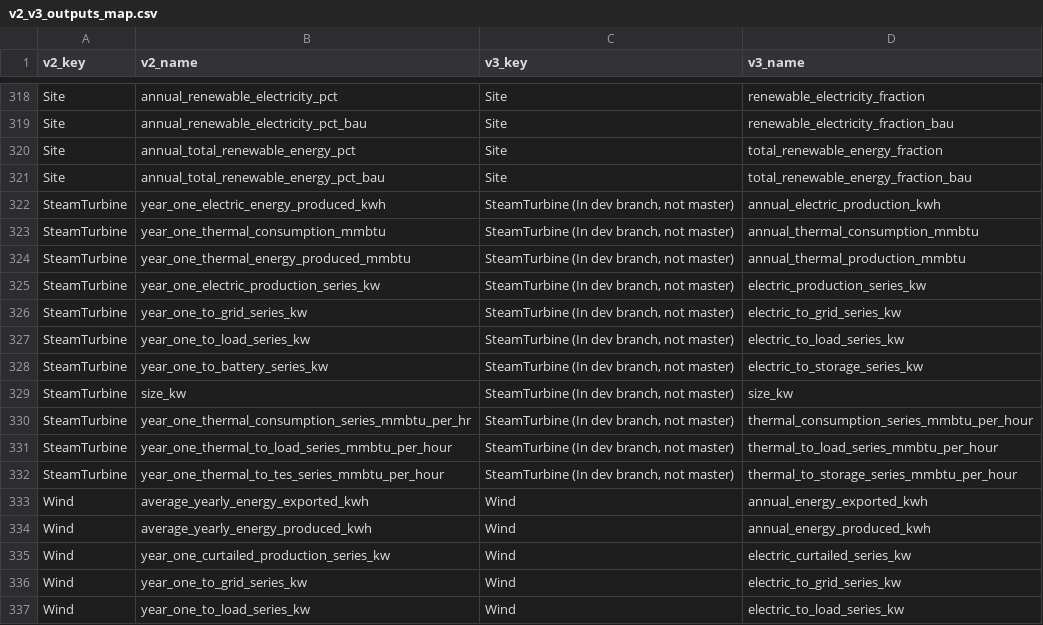
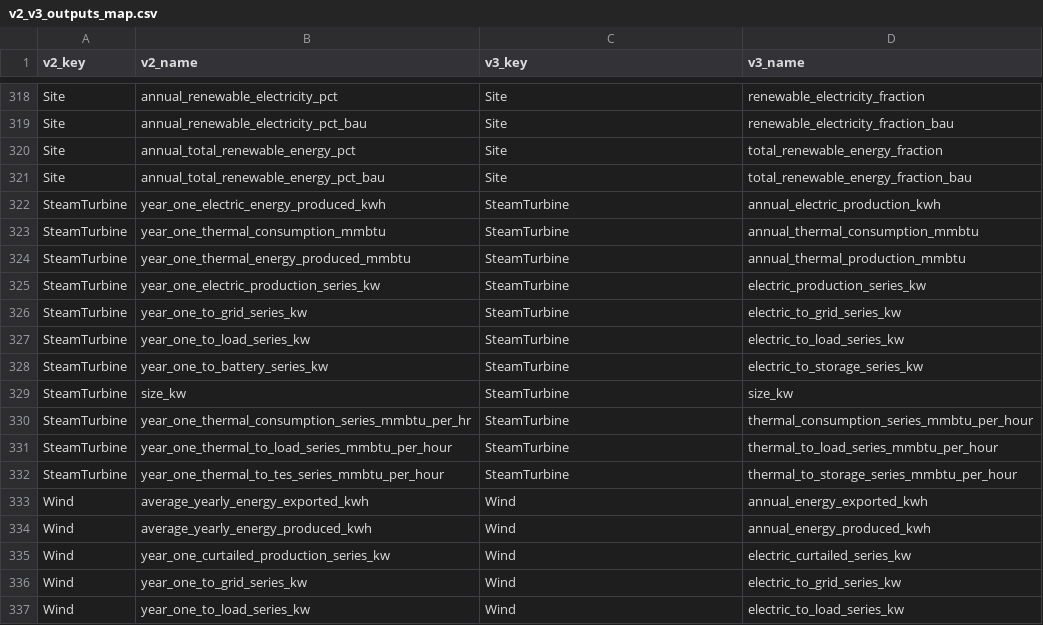
Before and after one commit to NREL/REopt-Analysis-Scripts, a CSV file: v2_v3_outputs_map.csv, drawn as a sheet; only a part is shown, gaps mark what is left out.

Commit message:
Fixing entry in outputs

```diff
--- a/v2_v3_outputs_map.csv
+++ b/v2_v3_outputs_map.csv
@@ -321,13 +321,13 @@ Site,annual_total_renewable_energy_pct,Site,total_renewable_energy_fraction
 Site,annual_total_renewable_energy_pct_bau,Site,total_renewable_energy_fraction_bau
-SteamTurbine,year_one_electric_energy_produced_kwh,"SteamTurbine (In dev branch, not master)",annual_electric_production_kwh
-SteamTurbine,year_one_thermal_consumption_mmbtu,"SteamTurbine (In dev branch, not master)",annual_thermal_consumption_mmbtu
-SteamTurbine,year_one_thermal_energy_produced_mmbtu,"SteamTurbine (In dev branch, not master)",annual_thermal_production_mmbtu
-SteamTurbine,year_one_electric_production_series_kw,"SteamTurbine (In dev branch, not master)",electric_production_series_kw
-SteamTurbine,year_one_to_grid_series_kw,"SteamTurbine (In dev branch, not master)",electric_to_grid_series_kw
-SteamTurbine,year_one_to_load_series_kw,"SteamTurbine (In dev branch, not master)",electric_to_load_series_kw
-SteamTurbine,year_one_to_battery_series_kw,"SteamTurbine (In dev branch, not master)",electric_to_storage_series_kw
-SteamTurbine,size_kw,"SteamTurbine (In dev branch, not master)",size_kw
-SteamTurbine,year_one_thermal_consumption_series_mmbtu_per_hr,"SteamTurbine (In dev branch, not master)",thermal_consumption_series_mmbtu_per_hour
-SteamTurbine,year_one_thermal_to_load_series_mmbtu_per_hour,"SteamTurbine (In dev branch, not master)",thermal_to_load_series_mmbtu_per_hour
-SteamTurbine,year_one_thermal_to_tes_series_mmbtu_per_hour,"SteamTurbine (In dev branch, not master)",thermal_to_storage_series_mmbtu_per_hour
+SteamTurbine,year_one_electric_energy_produced_kwh,SteamTurbine,annual_electric_production_kwh
+SteamTurbine,year_one_thermal_consumption_mmbtu,SteamTurbine,annual_thermal_consumption_mmbtu
+SteamTurbine,year_one_thermal_energy_produced_mmbtu,SteamTurbine,annual_thermal_production_mmbtu
+SteamTurbine,year_one_electric_production_series_kw,SteamTurbine,electric_production_series_kw
+SteamTurbine,year_one_to_grid_series_kw,SteamTurbine,electric_to_grid_series_kw
+SteamTurbine,year_one_to_load_series_kw,SteamTurbine,electric_to_load_series_kw
+SteamTurbine,year_one_to_battery_series_kw,SteamTurbine,electric_to_storage_series_kw
+SteamTurbine,size_kw,SteamTurbine,size_kw
+SteamTurbine,year_one_thermal_consumption_series_mmbtu_per_hr,SteamTurbine,thermal_consumption_series_mmbtu_per_hour
+SteamTurbine,year_one_thermal_to_load_series_mmbtu_per_hour,SteamTurbine,thermal_to_load_series_mmbtu_per_hour
+SteamTurbine,year_one_thermal_to_tes_series_mmbtu_per_hour,SteamTurbine,thermal_to_storage_series_mmbtu_per_hour
 Wind,average_yearly_energy_exported_kwh,Wind,annual_energy_exported_kwh
```
